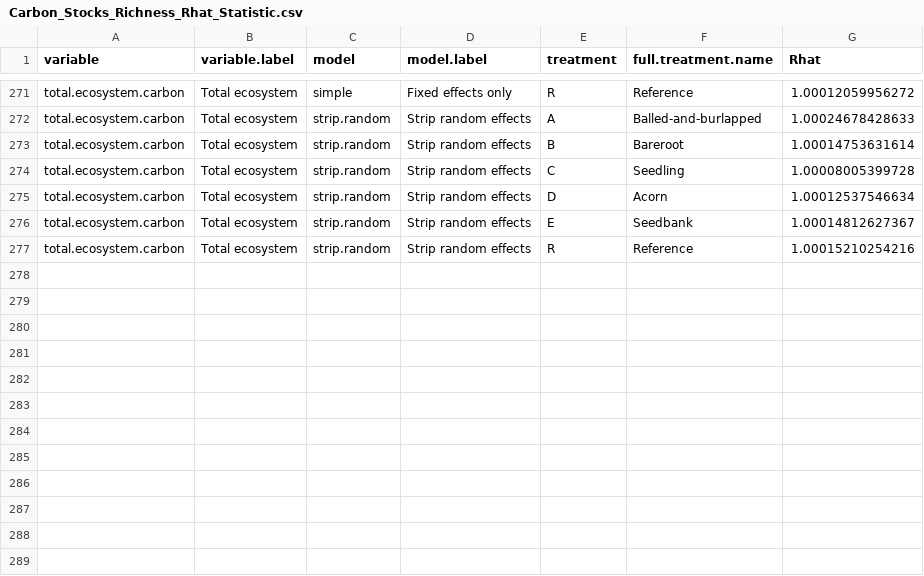
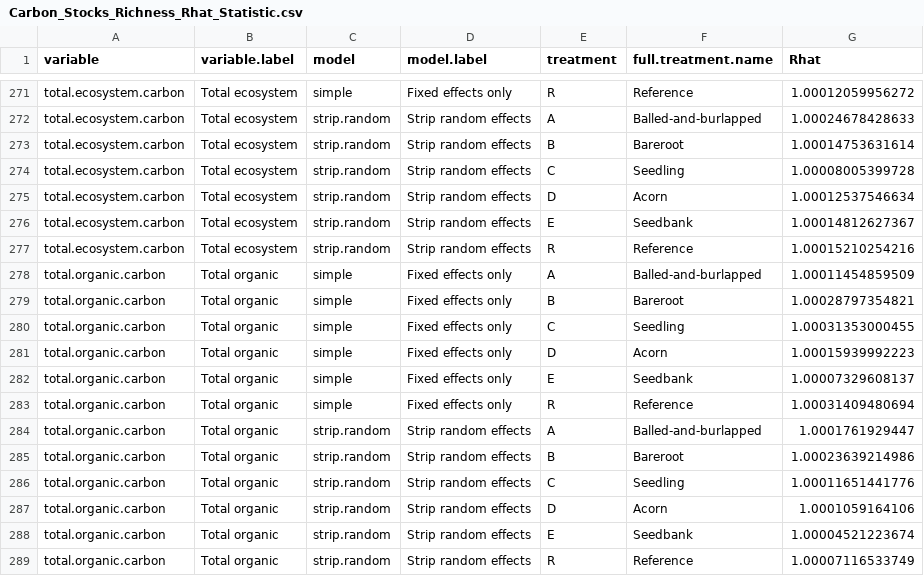
Before and after one commit to chelseamarpeterson/illinois-floodplain-restoration-experiment, a CSV file: Tree_Analysis/Posteriors/Carbon_Stocks_Richness_Rhat_Statistic.csv, drawn as a sheet; only a part is shown, gaps mark what is left out.

```diff
--- a/Tree_Analysis/Posteriors/Carbon_Stocks_Richness_Rhat_Statistic.csv
+++ b/Tree_Analysis/Posteriors/Carbon_Stocks_Richness_Rhat_Statistic.csv
@@ -277 +277,13 @@
 "total.ecosystem.carbon","Total ecosystem","strip.random","Strip random effects","R","Reference",1.00015210254216
+"total.organic.carbon","Total organic","simple","Fixed effects only","A","Balled-and-burlapped",1.00011454859509
+"total.organic.carbon","Total organic","simple","Fixed effects only","B","Bareroot",1.00028797354821
+"total.organic.carbon","Total organic","simple","Fixed effects only","C","Seedling",1.00031353000455
+"total.organic.carbon","Total organic","simple","Fixed effects only","D","Acorn",1.00015939992223
+"total.organic.carbon","Total organic","simple","Fixed effects only","E","Seedbank",1.00007329608137
+"total.organic.carbon","Total organic","simple","Fixed effects only","R","Reference",1.00031409480694
+"total.organic.carbon","Total organic","strip.random","Strip random effects","A","Balled-and-burlapped",1.0001761929447
+"total.organic.carbon","Total organic","strip.random","Strip random effects","B","Bareroot",1.00023639214986
+"total.organic.carbon","Total organic","strip.random","Strip random effects","C","Seedling",1.00011651441776
+"total.organic.carbon","Total organic","strip.random","Strip random effects","D","Acorn",1.0001059164106
+"total.organic.carbon","Total organic","strip.random","Strip random effects","E","Seedbank",1.00004521223674
+"total.organic.carbon","Total organic","strip.random","Strip random effects","R","Reference",1.00007116533749
```
Also changed, not shown: Metadata/Plot_Level_Carbon_Richness_Variables.csv, Tree_Analysis/Clean_Data_By_Plot/Clean_Veg_Soil_C_Stocks_Richness_by_Plot.csv, 19 other files.
